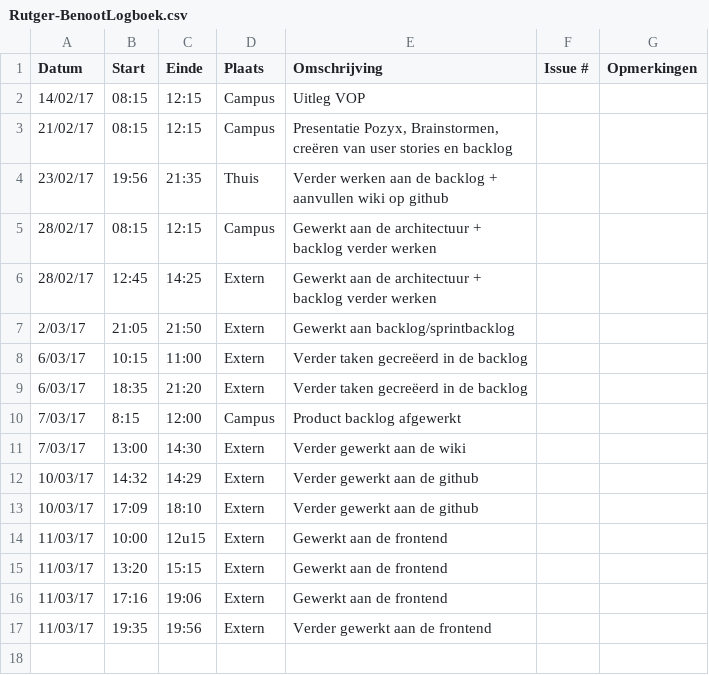
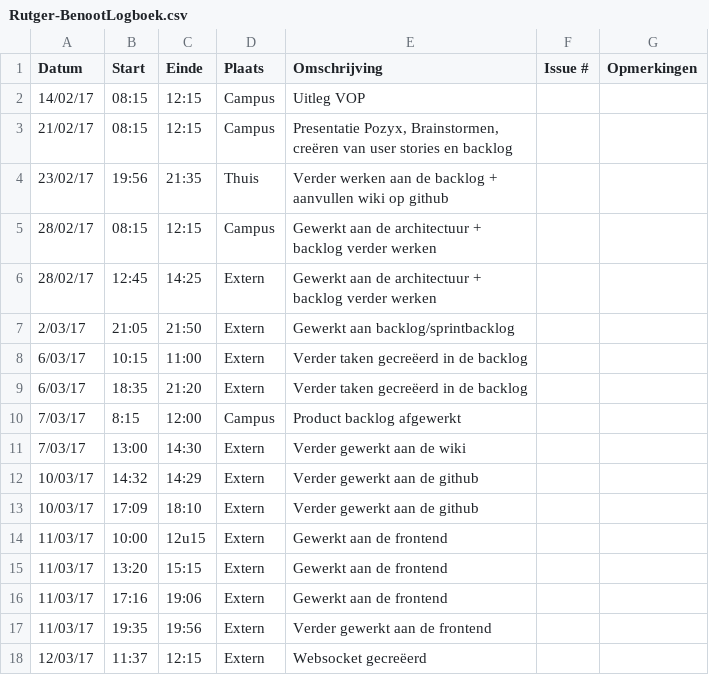
Before and after one commit to Carnewal/pozyx-03, a CSV file: Rutger-BenootLogboek.csv, drawn as a sheet.

Commit message:
Update Rutger-BenootLogboek.csv

```diff
--- a/Rutger-BenootLogboek.csv
+++ b/Rutger-BenootLogboek.csv
@@ -17 +17,2 @@ Datum,Start,Einde,Plaats,Omschrijving,Issue #,Opmerkingen
 11/03/17,19:35,19:56,Extern,"Verder gewerkt aan de frontend",,
+12/03/17,11:37,12:15,Extern,"Websocket gecreëerd",,
```
